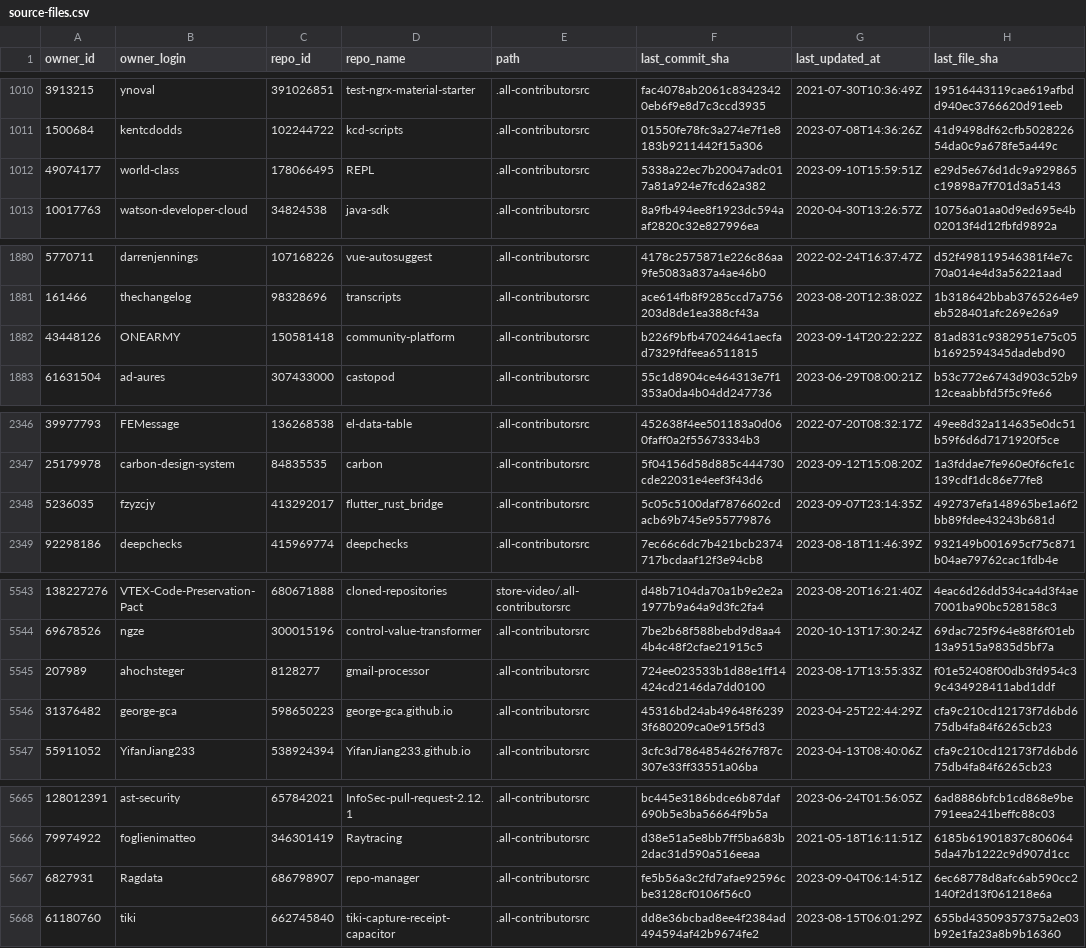
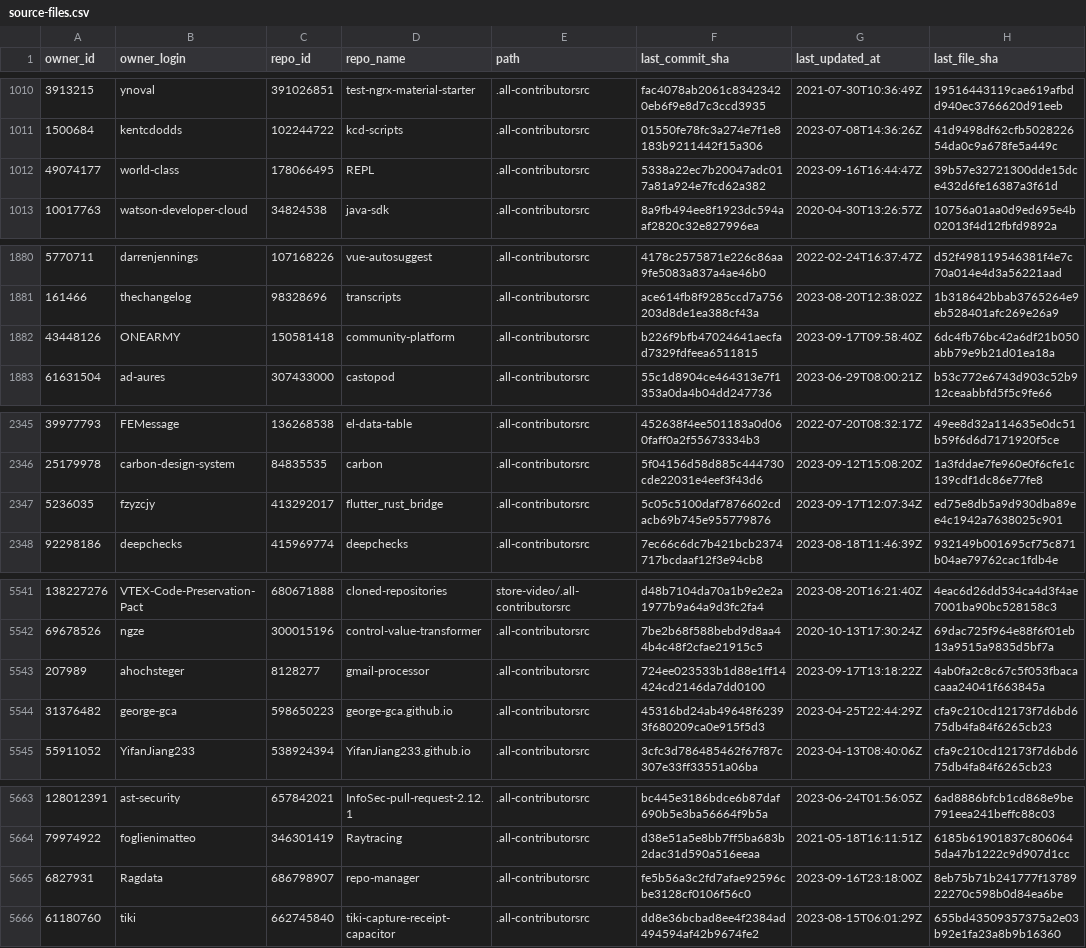
Before and after one commit to all-contributors/import, a CSV file: data/source-files.csv, drawn as a sheet; only a part is shown, gaps mark what is left out; the diff covers the shown part only.

```diff
--- a/data/source-files.csv
+++ b/data/source-files.csv
@@ -1011,3 +1011,3 @@ owner_id,owner_login,repo_id,repo_name,path,last_commit_sha,last_updated_at,last
 1500684,kentcdodds,102244722,kcd-scripts,.all-contributorsrc,01550fe78fc3a274e7f1e8183b9211442f15a306,2023-07-08T14:36:26Z,41d9498df62cfb502822654da0c9a678fe5a449c
-49074177,world-class,178066495,REPL,.all-contributorsrc,5338a22ec7b20047adc017a81a924e7fcd62a382,2023-09-10T15:59:51Z,e29d5e676d1dc9a929865c19898a7f701d3a5143
+49074177,world-class,178066495,REPL,.all-contributorsrc,5338a22ec7b20047adc017a81a924e7fcd62a382,2023-09-16T16:44:47Z,39b57e32721300dde15dce432d6fe16387a3f61d
 10017763,watson-developer-cloud,34824538,java-sdk,.all-contributorsrc,8a9fb494ee8f1923dc594aaf2820c32e827996ea,2020-04-30T13:26:57Z,10756a01aa0d9ed695e4b02013f4d12fbfd9892a
@@ -1881,3 +1881,3 @@ owner_id,owner_login,repo_id,repo_name,path,last_commit_sha,last_updated_at,last
 161466,thechangelog,98328696,transcripts,.all-contributorsrc,ace614fb8f9285ccd7a756203d8de1ea388cf43a,2023-08-20T12:38:02Z,1b318642bbab3765264e9eb528401afc269e26a9
-43448126,ONEARMY,150581418,community-platform,.all-contributorsrc,b226f9bfb47024641aecfad7329fdfeea6511815,2023-09-14T20:22:22Z,81ad831c9382951e75c05b1692594345dadebd90
+43448126,ONEARMY,150581418,community-platform,.all-contributorsrc,b226f9bfb47024641aecfad7329fdfeea6511815,2023-09-17T09:58:40Z,6dc4fb76bc42a6df21b050abb79e9b21d01ea18a
 61631504,ad-aures,307433000,castopod,.all-contributorsrc,55c1d8904ce464313e7f1353a0da4b04dd247736,2023-06-29T08:00:21Z,b53c772e6743d903c52b912ceaabbfd5f5c9fe66
@@ -2347,3 +2346,3 @@ owner_id,owner_login,repo_id,repo_name,path,last_commit_sha,last_updated_at,last
 25179978,carbon-design-system,84835535,carbon,.all-contributorsrc,5f04156d58d885c444730cde22031e4eef3f43d6,2023-09-12T15:08:20Z,1a3fddae7fe960e0f6cfe1c139cdf1dc86e77fe8
-5236035,fzyzcjy,413292017,flutter_rust_bridge,.all-contributorsrc,5c05c5100daf7876602cdacb69b745e955779876,2023-09-07T23:14:35Z,492737efa148965be1a6f2bb89fdee43243b681d
+5236035,fzyzcjy,413292017,flutter_rust_bridge,.all-contributorsrc,5c05c5100daf7876602cdacb69b745e955779876,2023-09-17T12:07:34Z,ed75e8db5a9d930dba89ee4c1942a7638025c901
 92298186,deepchecks,415969774,deepchecks,.all-contributorsrc,7ec66c6dc7b421bcb2374717bcdaaf12f3e94cb8,2023-08-18T11:46:39Z,932149b001695cf75c871b04ae79762cac1fdb4e
@@ -5544,3 +5542,3 @@ owner_id,owner_login,repo_id,repo_name,path,last_commit_sha,last_updated_at,last
 69678526,ngze,300015196,control-value-transformer,.all-contributorsrc,7be2b68f588bebd9d8aa44b4c48f2cfae21915c5,2020-10-13T17:30:24Z,69dac725f964e88f6f01eb13a9515a9835d5bf7a
-207989,ahochsteger,8128277,gmail-processor,.all-contributorsrc,724ee023533b1d88e1ff14424cd2146da7dd0100,2023-08-17T13:55:33Z,f01e52408f00db3fd954c39c434928411abd1ddf
+207989,ahochsteger,8128277,gmail-processor,.all-contributorsrc,724ee023533b1d88e1ff14424cd2146da7dd0100,2023-09-17T13:18:22Z,4ab0fa2c8c67c5f053fbacacaaa24041f663845a
 31376482,george-gca,598650223,george-gca.github.io,.all-contributorsrc,45316bd24ab49648f62393f680209ca0e915f5d3,2023-04-25T22:44:29Z,cfa9c210cd12173f7d6bd675db4fa84f6265cb23
@@ -5666,3 +5664,3 @@ owner_id,owner_login,repo_id,repo_name,path,last_commit_sha,last_updated_at,last
 79974922,foglienimatteo,346301419,Raytracing,.all-contributorsrc,d38e51a5e8bb7ff5ba683b2dac31d590a516eeaa,2021-05-18T16:11:51Z,6185b61901837c8060645da47b1222c9d907d1cc
-6827931,Ragdata,686798907,repo-manager,.all-contributorsrc,fe5b56a3c2fd7afae92596cbe3128cf0106f56c0,2023-09-04T06:14:51Z,6ec68778d8afc6ab590cc2140f2d13f061218e6a
+6827931,Ragdata,686798907,repo-manager,.all-contributorsrc,fe5b56a3c2fd7afae92596cbe3128cf0106f56c0,2023-09-16T23:18:00Z,8eb75b71b241777f1378922270c598b0d84ea6be
 61180760,tiki,662745840,tiki-capture-receipt-capacitor,.all-contributorsrc,dd8e36bcbad8ee4f2384ad494594af42b9674fe2,2023-08-15T06:01:29Z,655bd43509357375a2e03b92e1fa23a8b9b16360
```
Also changed, not shown: 7 added rows, 2 removed rows and 6 edited cells elsewhere in this file.
